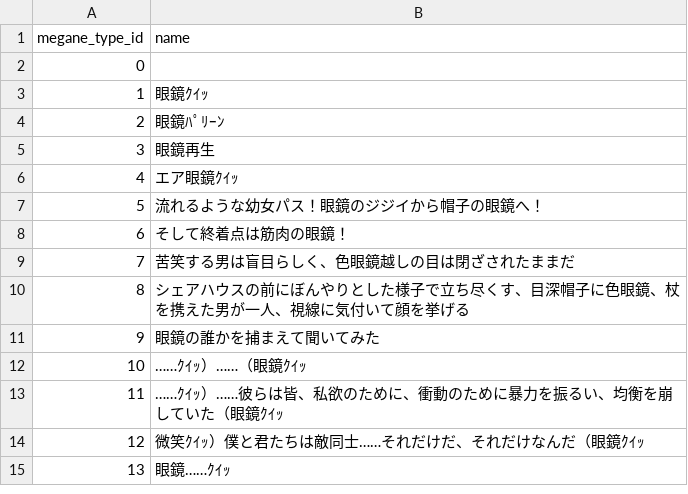
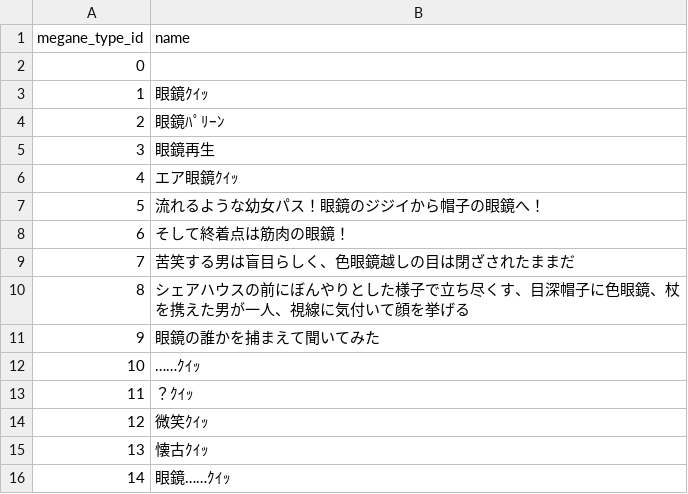
Before and after one commit to white-mns/yojouhan_1_parse, a CSV file: output/data/megane_type.csv, drawn as a sheet; addresses are those after the commit; the diff names each change by its address in the sheet, - before the commit and + after, or states it on an @@ line.

Commit message:
[変更]眼鏡ｸｲｯに眼鏡を伴わないｸｲｯが表れたため、その挙動に対応

```diff
--- a/output/data/megane_type.csv
+++ b/output/data/megane_type.csv
-B12 (name): ……ｸｲｯ）……（眼鏡ｸｲｯ
+B12 (name): ……ｸｲｯ
-B13 (name): ……ｸｲｯ）……彼らは皆、私欲のために、衝動のために暴力を振るい、均衡を崩していた（眼鏡ｸｲｯ
+B13 (name): ？ｸｲｯ
-B14 (name): 微笑ｸｲｯ）僕と君たちは敵同士……それだけだ、それだけなんだ（眼鏡ｸｲｯ
+B14 (name): 微笑ｸｲｯ
+row 15: 13 | 懐古ｸｲｯ
@@ column A (megane_type_id) renumbered from row 16 down @@
```
Also changed, not shown: 1 other file.
